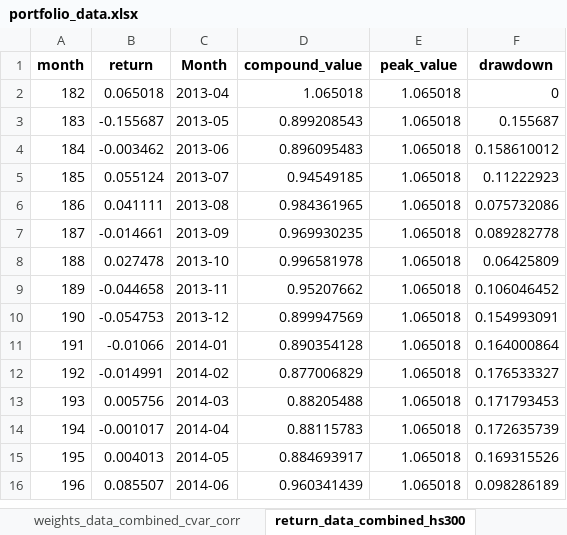
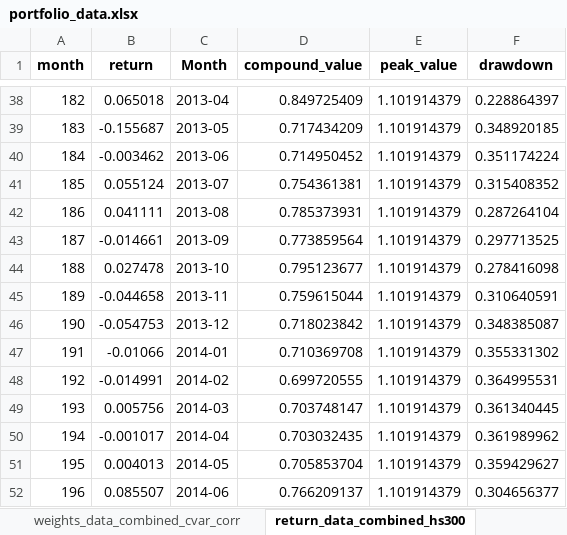
Before and after one commit to learnerjunjun/Hs300-CVaR-Strategy, an Excel workbook: finding results_hs300/results/portfolio_data.xlsx, sheet return_data_combined_hs300, drawn as a sheet; only a part is shown, gaps mark what is left out; values as stored, in another font and other column widths than the file's, no borders; addresses are those after the commit; the diff covers the shown part only; the diff names each change by its address in the sheet, - before the commit and + after, or states it on an @@ line.

Commit message:
sort output
sort the data of output

```diff
--- a/finding results_hs300/results/portfolio_data.xlsx (sheet return_data_combined_hs300)
+++ b/finding results_hs300/results/portfolio_data.xlsx (sheet return_data_combined_hs300)
-D38 (compound_value): 1.065018
+D38 (compound_value): 0.849725409
-E38:E52 (peak_value): 1.065018
+E38:E52 (peak_value): 1.101914379
-F38 (drawdown): 0
+F38 (drawdown): 0.228864397
-D39 (compound_value): 0.899208543
+D39 (compound_value): 0.717434209
-F39 (drawdown): 0.155687
+F39 (drawdown): 0.348920185
-D40 (compound_value): 0.896095483
+D40 (compound_value): 0.714950452
-F40 (drawdown): 0.158610012
+F40 (drawdown): 0.351174224
-D41 (compound_value): 0.94549185
+D41 (compound_value): 0.754361381
-F41 (drawdown): 0.11222923
+F41 (drawdown): 0.315408352
-D42 (compound_value): 0.984361965
+D42 (compound_value): 0.785373931
-F42 (drawdown): 0.075732086
+F42 (drawdown): 0.287264104
-D43 (compound_value): 0.969930235
+D43 (compound_value): 0.773859564
-F43 (drawdown): 0.089282778
+F43 (drawdown): 0.297713525
-D44 (compound_value): 0.996581978
+D44 (compound_value): 0.795123677
-F44 (drawdown): 0.06425809
+F44 (drawdown): 0.278416098
-D45 (compound_value): 0.95207662
+D45 (compound_value): 0.759615044
-F45 (drawdown): 0.106046452
+F45 (drawdown): 0.310640591
-D46 (compound_value): 0.899947569
+D46 (compound_value): 0.718023842
-F46 (drawdown): 0.154993091
+F46 (drawdown): 0.348385087
-D47 (compound_value): 0.890354128
+D47 (compound_value): 0.710369708
-F47 (drawdown): 0.164000864
+F47 (drawdown): 0.355331302
-D48 (compound_value): 0.877006829
+D48 (compound_value): 0.699720555
-F48 (drawdown): 0.176533327
+F48 (drawdown): 0.364995531
-D49 (compound_value): 0.88205488
+D49 (compound_value): 0.703748147
-F49 (drawdown): 0.171793453
+F49 (drawdown): 0.361340445
-D50 (compound_value): 0.88115783
+D50 (compound_value): 0.703032435
-F50 (drawdown): 0.172635739
+F50 (drawdown): 0.361989962
-D51 (compound_value): 0.884693917
+D51 (compound_value): 0.705853704
-F51 (drawdown): 0.169315526
+F51 (drawdown): 0.359429627
-D52 (compound_value): 0.960341439
+D52 (compound_value): 0.766209137
-F52 (drawdown): 0.098286189
+F52 (drawdown): 0.304656377
```
Also changed, not shown: 36 added rows and 178 edited cells elsewhere in this sheet, sheet weights_data_combined_cvar_corr, sheet weights_data_combined_corr, sheet weights_data_combined_ic, sheet weights_data_combined_cvar_ic, sheet weights_data_combined_coef, sheet weights_data_combined_cvar_coef, 6 more sheets, finding results_hs300/results/evaluation results.xlsx, finding results_hs300/results/results_summary.xlsx, 18 other files.
